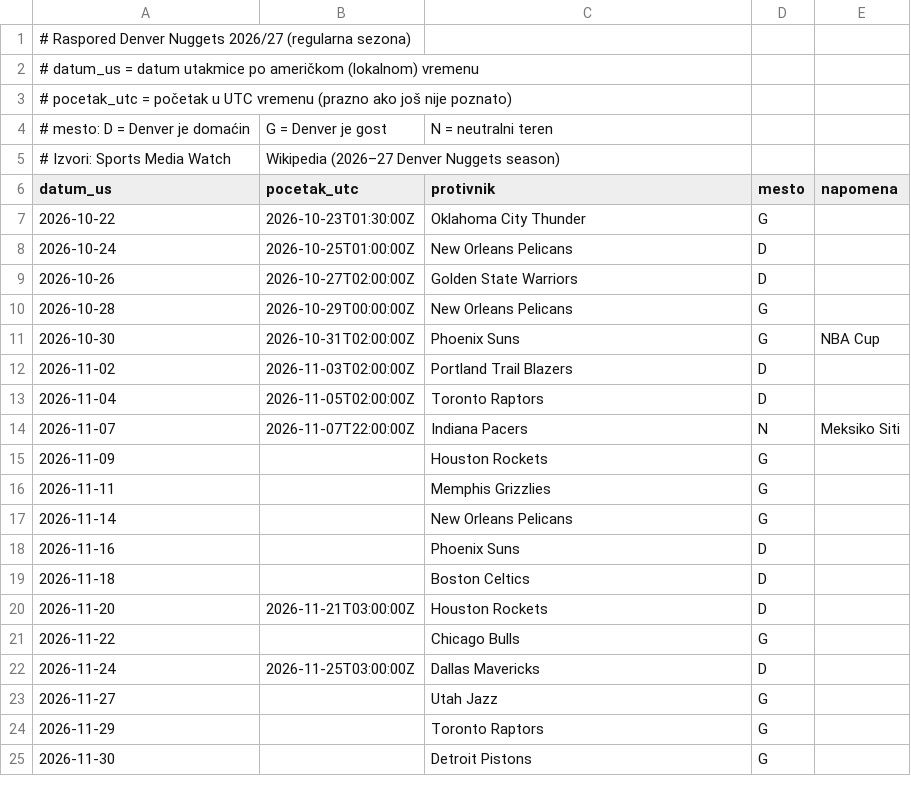
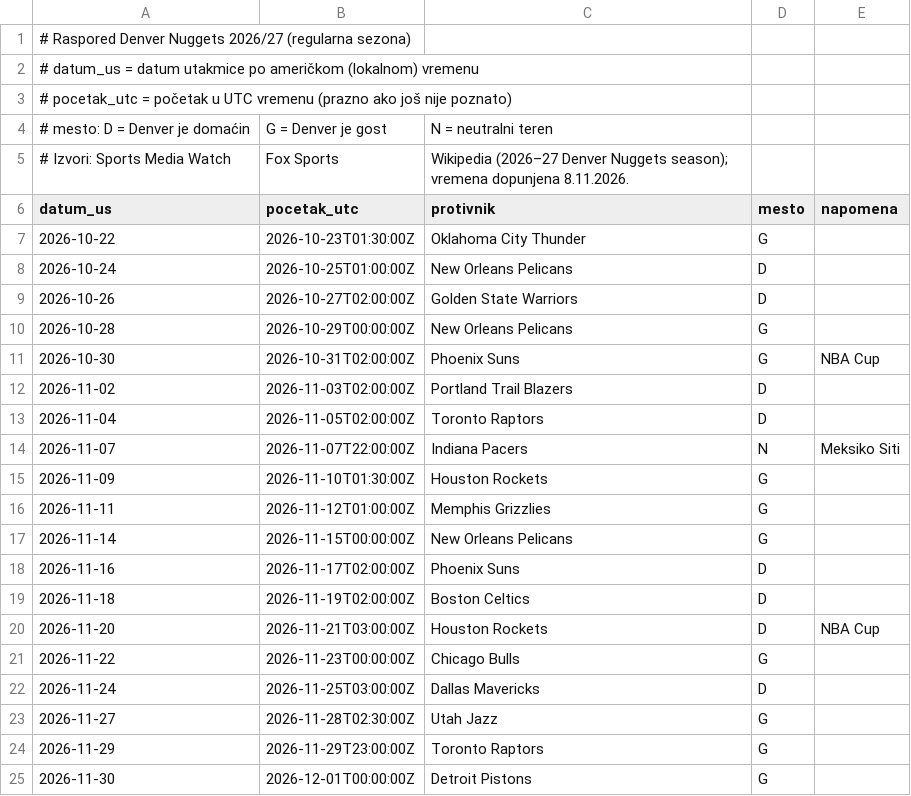
Before and after one commit to Vladimir2709/jokic-statistika, a CSV file: raspored.csv, drawn as a sheet.

Commit message:
Raspored: vremena početka utakmica do kraja novembra

```diff
--- a/raspored.csv
+++ b/raspored.csv
@@ -4,3 +4,3 @@
 # mesto: D = Denver je domaćin, G = Denver je gost, N = neutralni teren
-# Izvori: Sports Media Watch, Wikipedia (2026–27 Denver Nuggets season)
+# Izvori: Sports Media Watch, Fox Sports, Wikipedia (2026–27 Denver Nuggets season); vremena dopunjena 8.11.2026.
 datum_us,pocetak_utc,protivnik,mesto,napomena
@@ -14,12 +14,12 @@ datum_us,pocetak_utc,protivnik,mesto,napomena
 2026-11-07,2026-11-07T22:00:00Z,Indiana Pacers,N,Meksiko Siti
-2026-11-09,,Houston Rockets,G,
-2026-11-11,,Memphis Grizzlies,G,
-2026-11-14,,New Orleans Pelicans,G,
-2026-11-16,,Phoenix Suns,D,
-2026-11-18,,Boston Celtics,D,
-2026-11-20,2026-11-21T03:00:00Z,Houston Rockets,D,
-2026-11-22,,Chicago Bulls,G,
+2026-11-09,2026-11-10T01:30:00Z,Houston Rockets,G,
+2026-11-11,2026-11-12T01:00:00Z,Memphis Grizzlies,G,
+2026-11-14,2026-11-15T00:00:00Z,New Orleans Pelicans,G,
+2026-11-16,2026-11-17T02:00:00Z,Phoenix Suns,D,
+2026-11-18,2026-11-19T02:00:00Z,Boston Celtics,D,
+2026-11-20,2026-11-21T03:00:00Z,Houston Rockets,D,NBA Cup
+2026-11-22,2026-11-23T00:00:00Z,Chicago Bulls,G,
 2026-11-24,2026-11-25T03:00:00Z,Dallas Mavericks,D,
-2026-11-27,,Utah Jazz,G,
-2026-11-29,,Toronto Raptors,G,
-2026-11-30,,Detroit Pistons,G,
+2026-11-27,2026-11-28T02:30:00Z,Utah Jazz,G,
+2026-11-29,2026-11-29T23:00:00Z,Toronto Raptors,G,
+2026-11-30,2026-12-01T00:00:00Z,Detroit Pistons,G,
```
Also changed, not shown: 1 other file.
